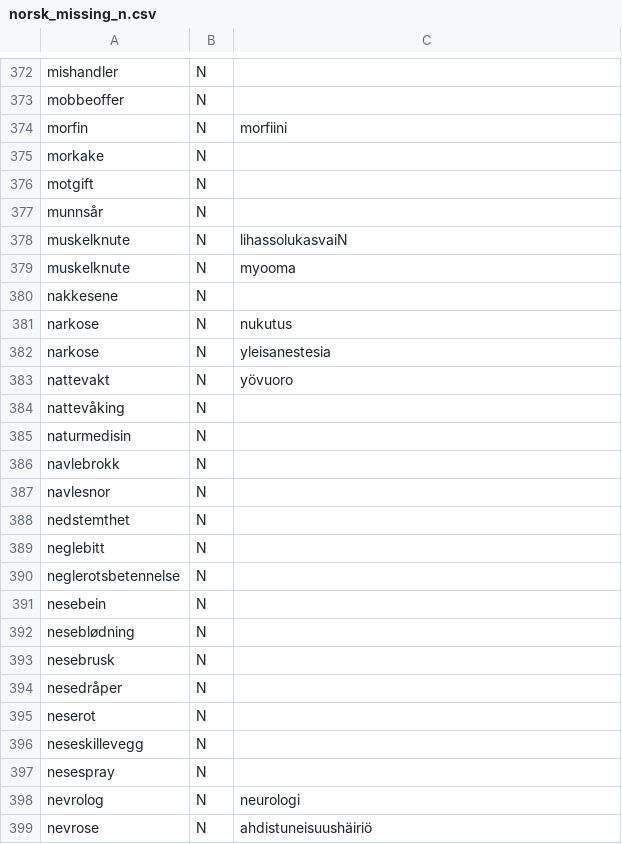
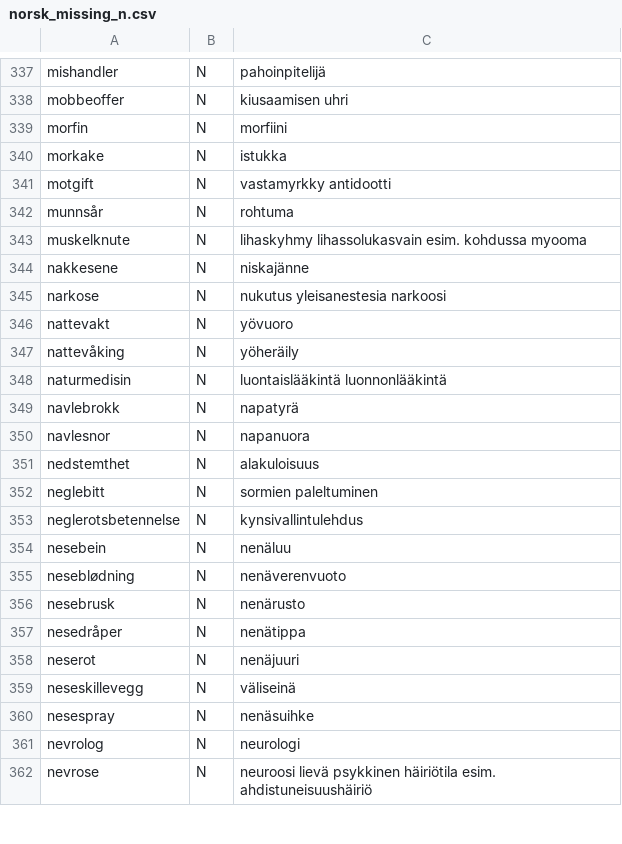
Before and after one commit to giellalt/term-sme-x-nursing, a CSV file: materiale/norsk/kommunal/norsk_missing_n.csv, drawn as a sheet; only a part is shown, gaps mark what is left out; removed rows and columns are numbered as before the commit, all else as after; the diff covers the shown part only; the diff names each change by its address in the sheet, - before the commit and + after, or states it on an @@ line.

Commit message:
Lagt til finske termer.

```diff
--- a/materiale/norsk/kommunal/norsk_missing_n.csv
+++ b/materiale/norsk/kommunal/norsk_missing_n.csv
-C337: (empty)
+C337: pahoinpitelijä
-C338: (empty)
+C338: kiusaamisen uhri
-C340: (empty)
+C340: istukka
-C341: (empty)
+C341: vastamyrkky antidootti
-C342: (empty)
+C342: rohtuma
-C343: lihassolukasvaiN
+C343: lihaskyhmy lihassolukasvain esim. kohdussa myooma
-row 379: muskelknute | N | myooma
-C344: (empty)
+C344: niskajänne
-row 381: narkose | N | nukutus
-C345: yleisanestesia
+C345: nukutus yleisanestesia narkoosi
-C347: (empty)
+C347: yöheräily
-C348: (empty)
+C348: luontaislääkintä luonnonlääkintä
-C349: (empty)
+C349: napatyrä
-C350: (empty)
+C350: napanuora
-C351: (empty)
+C351: alakuloisuus
-C352: (empty)
+C352: sormien paleltuminen
-C353: (empty)
+C353: kynsivallintulehdus
-C354: (empty)
+C354: nenäluu
-C355: (empty)
+C355: nenäverenvuoto
-C356: (empty)
+C356: nenärusto
-C357: (empty)
+C357: nenätippa
-C358: (empty)
+C358: nenäjuuri
-C359: (empty)
+C359: väliseinä
-C360: (empty)
+C360: nenäsuihke
-C362: ahdistuneisuushäiriö
+C362: neuroosi lievä psykkinen häiriötila esim. ahdistuneisuushäiriö
```
Also changed, not shown: 41 removed rows and 46 edited cells elsewhere in this file.
